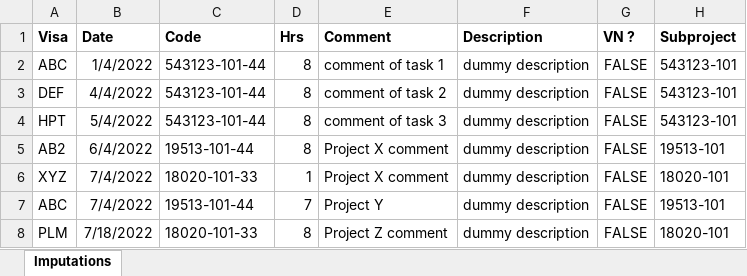
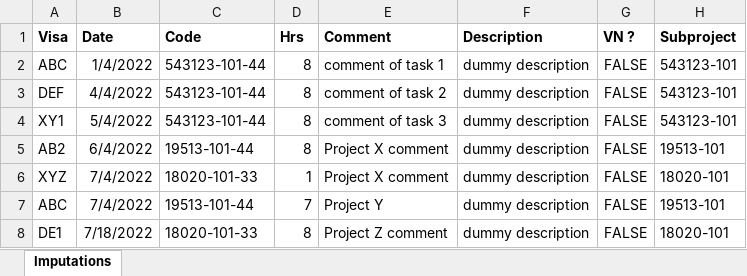
Before and after one commit to galindo-hoang/check, an Excel workbook: src/main/resources/EmployeeMonthlyVertec-sample.xlsx, sheet Imputations, drawn as a sheet; only a part is shown; values as stored, in another font and other column widths than the file's, no borders; the diff names each change by its address in the sheet, - before the commit and + after, or states it on an @@ line.

```diff
--- a/src/main/resources/EmployeeMonthlyVertec-sample.xlsx (sheet Imputations)
+++ b/src/main/resources/EmployeeMonthlyVertec-sample.xlsx (sheet Imputations)
-A4 (Visa): HPT
+A4 (Visa): XY1
-A8 (Visa): PLM
+A8 (Visa): DE1
```
Also changed, not shown: src/main/resources/Team Capacity-2022-sample.xlsx, 7 other files.
